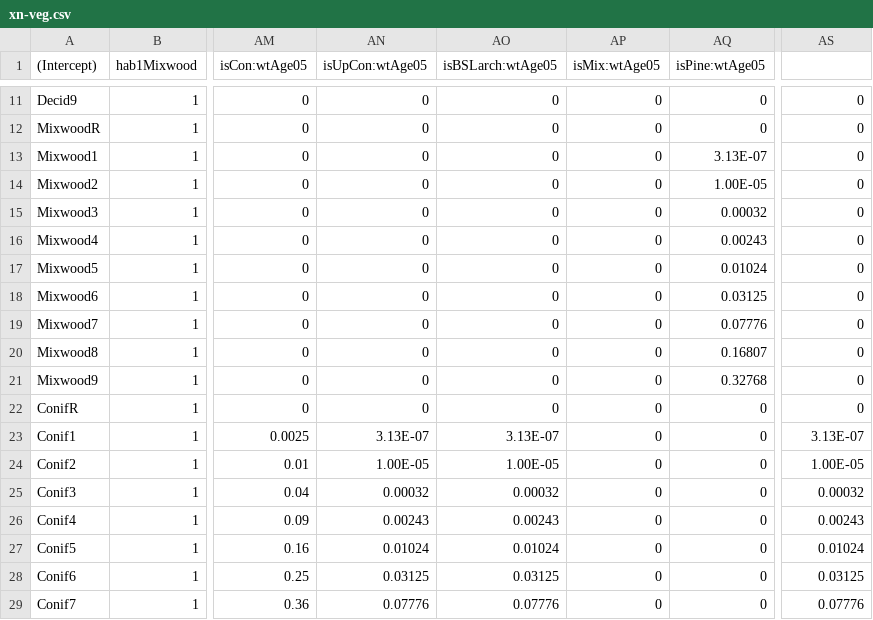
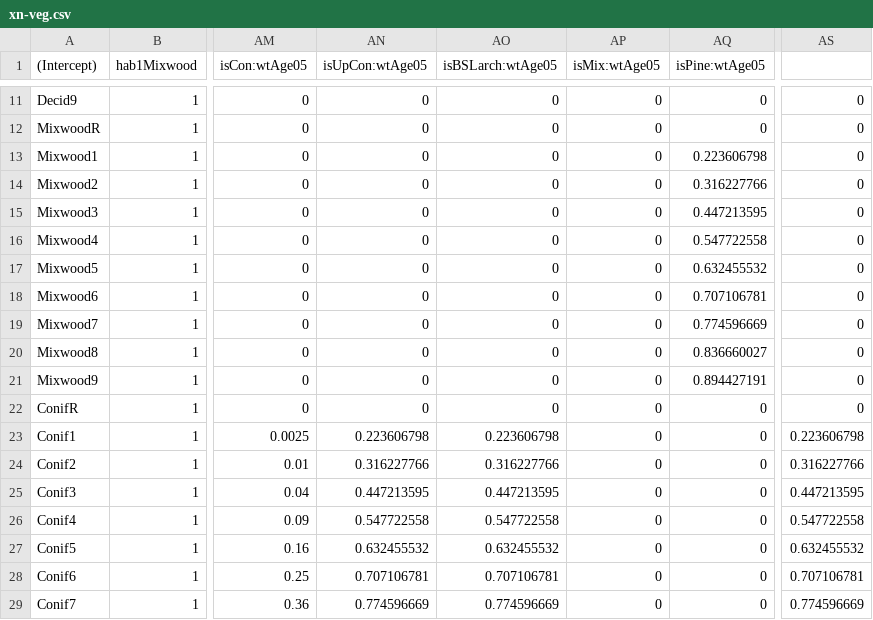
Before and after one commit to psolymos/abmianalytics, a CSV file: lookup/xn-veg.csv, drawn as a sheet; only a part is shown, gaps mark what is left out; the diff covers the shown part only; the diff names each change by its address in the sheet, - before the commit and + after, or states it on an @@ line.

```diff
--- a/lookup/xn-veg.csv
+++ b/lookup/xn-veg.csv
-AQ13 (isPine:wtAge05): 3.13E-07
+AQ13 (isPine:wtAge05): 0.223606798
-AQ14 (isPine:wtAge05): 1.00E-05
+AQ14 (isPine:wtAge05): 0.316227766
-AQ15 (isPine:wtAge05): 0.00032
+AQ15 (isPine:wtAge05): 0.447213595
-AQ16 (isPine:wtAge05): 0.00243
+AQ16 (isPine:wtAge05): 0.547722558
-AQ17 (isPine:wtAge05): 0.01024
+AQ17 (isPine:wtAge05): 0.632455532
-AQ18 (isPine:wtAge05): 0.03125
+AQ18 (isPine:wtAge05): 0.707106781
-AQ19 (isPine:wtAge05): 0.07776
+AQ19 (isPine:wtAge05): 0.774596669
-AQ20 (isPine:wtAge05): 0.16807
+AQ20 (isPine:wtAge05): 0.836660027
-AQ21 (isPine:wtAge05): 0.32768
+AQ21 (isPine:wtAge05): 0.894427191
-AN23 (isUpCon:wtAge05): 3.13E-07
+AN23 (isUpCon:wtAge05): 0.223606798
-AO23 (isBSLarch:wtAge05): 3.13E-07
+AO23 (isBSLarch:wtAge05): 0.223606798
-AS23: 3.13E-07
+AS23: 0.223606798
-AN24 (isUpCon:wtAge05): 1.00E-05
+AN24 (isUpCon:wtAge05): 0.316227766
-AO24 (isBSLarch:wtAge05): 1.00E-05
+AO24 (isBSLarch:wtAge05): 0.316227766
-AS24: 1.00E-05
+AS24: 0.316227766
-AN25 (isUpCon:wtAge05): 0.00032
+AN25 (isUpCon:wtAge05): 0.447213595
-AO25 (isBSLarch:wtAge05): 0.00032
+AO25 (isBSLarch:wtAge05): 0.447213595
-AS25: 0.00032
+AS25: 0.447213595
-AN26 (isUpCon:wtAge05): 0.00243
+AN26 (isUpCon:wtAge05): 0.547722558
-AO26 (isBSLarch:wtAge05): 0.00243
+AO26 (isBSLarch:wtAge05): 0.547722558
-AS26: 0.00243
+AS26: 0.547722558
-AN27 (isUpCon:wtAge05): 0.01024
+AN27 (isUpCon:wtAge05): 0.632455532
-AO27 (isBSLarch:wtAge05): 0.01024
+AO27 (isBSLarch:wtAge05): 0.632455532
-AS27: 0.01024
+AS27: 0.632455532
-AN28 (isUpCon:wtAge05): 0.03125
+AN28 (isUpCon:wtAge05): 0.707106781
-AO28 (isBSLarch:wtAge05): 0.03125
+AO28 (isBSLarch:wtAge05): 0.707106781
-AS28: 0.03125
+AS28: 0.707106781
-AN29 (isUpCon:wtAge05): 0.07776
+AN29 (isUpCon:wtAge05): 0.774596669
-AO29 (isBSLarch:wtAge05): 0.07776
+AO29 (isBSLarch:wtAge05): 0.774596669
-AS29: 0.07776
+AS29: 0.774596669
```
Also changed, not shown: 117 edited cells elsewhere in this file, lookup/xn-soil.csv, 3 other files.
